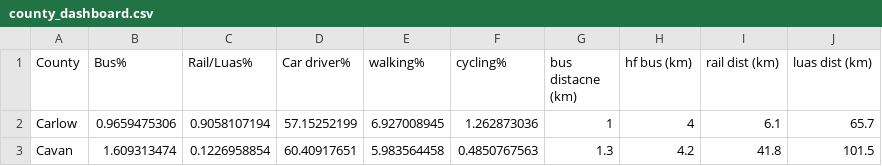
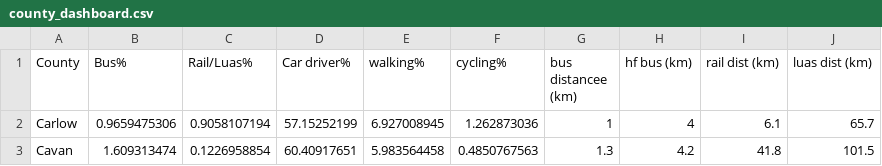
Before and after one commit to byrneestevepablo-arch/vis_assignemnt-, a CSV file: county_dashboard.csv, drawn as a sheet; only a part is shown.

Commit message:
Update county_dashboard.csv

```diff
--- a/county_dashboard.csv
+++ b/county_dashboard.csv
@@ -1,2 +1,2 @@
-County,Bus%,Rail/Luas%,Car driver%,walking%, cycling%,bus distacne (km),hf bus (km),rail dist (km) ,luas dist (km)
+County,Bus%,Rail/Luas%,Car driver%,walking%, cycling%,bus distancee (km),hf bus (km),rail dist (km) ,luas dist (km)
 Carlow ,0.9659475306,0.9058107194,57.15252199,6.927008945,1.262873036,1,4,6.1,65.7
```
